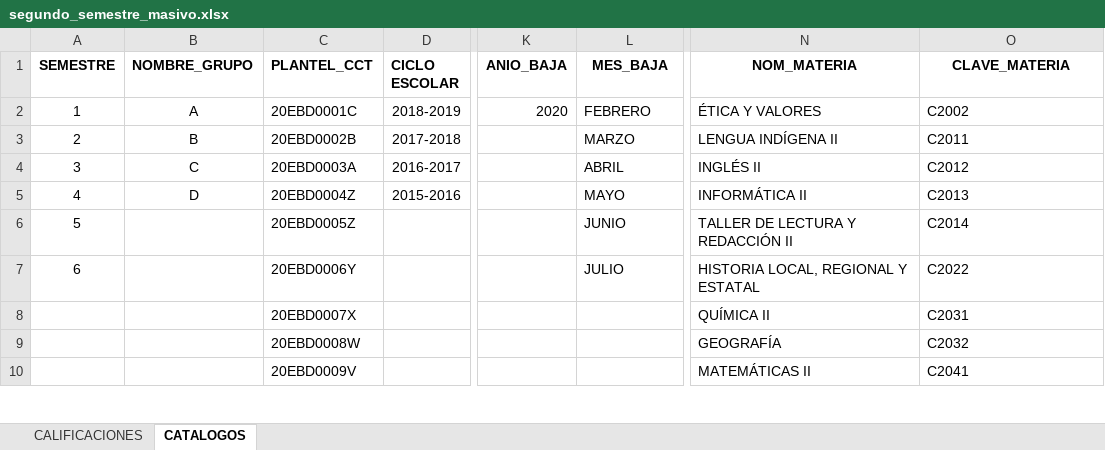
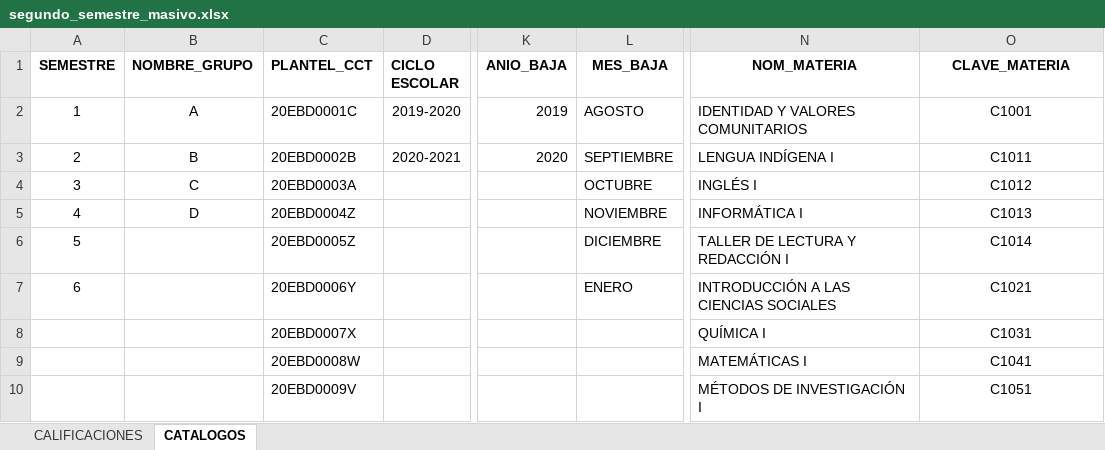
Before and after one commit to cseiio/controlescolar, an Excel workbook: formatos/segundo_semestre_masivo.xlsx, sheet CATALOGOS, drawn as a sheet; only a part is shown, gaps mark what is left out; values as stored, in another font and other column widths than the file's, no borders; the diff covers the shown part only; the diff names each change by its address in the sheet, - before the commit and + after, or states it on an @@ line.

```diff
--- a/formatos/segundo_semestre_masivo.xlsx (sheet CATALOGOS)
+++ b/formatos/segundo_semestre_masivo.xlsx (sheet CATALOGOS)
-D2 (CICLO ESCOLAR): 2018-2019
+D2 (CICLO ESCOLAR): 2019-2020
-K2 (ANIO_BAJA): 2020
+K2 (ANIO_BAJA): 2019
-L2 (MES_BAJA): FEBRERO
+L2 (MES_BAJA): AGOSTO
-N2 (NOM_MATERIA): ÉTICA Y VALORES
+N2 (NOM_MATERIA): IDENTIDAD Y VALORES COMUNITARIOS
-O2 (CLAVE_MATERIA): C2002
+O2 (CLAVE_MATERIA): C1001
-O2:O10 alignment: left
+O2:O10 alignment: center
-D3 (CICLO ESCOLAR): 2017-2018
+D3 (CICLO ESCOLAR): 2020-2021
-K3 (ANIO_BAJA): (empty)
+K3 (ANIO_BAJA): 2020
-L3 (MES_BAJA): MARZO
+L3 (MES_BAJA): SEPTIEMBRE
-N3 (NOM_MATERIA): LENGUA INDÍGENA II
+N3 (NOM_MATERIA): LENGUA INDÍGENA I
-O3 (CLAVE_MATERIA): C2011
+O3 (CLAVE_MATERIA): C1011
-D4 (CICLO ESCOLAR): 2016-2017
+D4 (CICLO ESCOLAR): (empty)
-L4 (MES_BAJA): ABRIL
+L4 (MES_BAJA): OCTUBRE
-N4 (NOM_MATERIA): INGLÉS II
+N4 (NOM_MATERIA): INGLÉS I
-O4 (CLAVE_MATERIA): C2012
+O4 (CLAVE_MATERIA): C1012
-D5 (CICLO ESCOLAR): 2015-2016
+D5 (CICLO ESCOLAR): (empty)
-L5 (MES_BAJA): MAYO
+L5 (MES_BAJA): NOVIEMBRE
-N5 (NOM_MATERIA): INFORMÁTICA II
+N5 (NOM_MATERIA): INFORMÁTICA I
-O5 (CLAVE_MATERIA): C2013
+O5 (CLAVE_MATERIA): C1013
-L6 (MES_BAJA): JUNIO
+L6 (MES_BAJA): DICIEMBRE
-N6 (NOM_MATERIA): TALLER DE LECTURA Y REDACCIÓN II
+N6 (NOM_MATERIA): TALLER DE LECTURA Y REDACCIÓN I
-O6 (CLAVE_MATERIA): C2014
+O6 (CLAVE_MATERIA): C1014
-L7 (MES_BAJA): JULIO
+L7 (MES_BAJA): ENERO
-N7 (NOM_MATERIA): HISTORIA LOCAL, REGIONAL Y ESTATAL
+N7 (NOM_MATERIA): INTRODUCCIÓN A LAS CIENCIAS SOCIALES
-O7 (CLAVE_MATERIA): C2022
+O7 (CLAVE_MATERIA): C1021
-N8 (NOM_MATERIA): QUÍMICA II
+N8 (NOM_MATERIA): QUÍMICA I
-O8 (CLAVE_MATERIA): C2031
+O8 (CLAVE_MATERIA): C1031
-N9 (NOM_MATERIA): GEOGRAFÍA
+N9 (NOM_MATERIA): MATEMÁTICAS I
-O9 (CLAVE_MATERIA): C2032
+O9 (CLAVE_MATERIA): C1041
-N10 (NOM_MATERIA): MATEMÁTICAS II
+N10 (NOM_MATERIA): MÉTODOS DE INVESTIGACIÓN I
-O10 (CLAVE_MATERIA): C2041
+O10 (CLAVE_MATERIA): C1051
```
Also changed, not shown: 10 edited cells and cell formats elsewhere in this sheet, sheet CALIFICACIONES, hidden cells, 32 other files.
